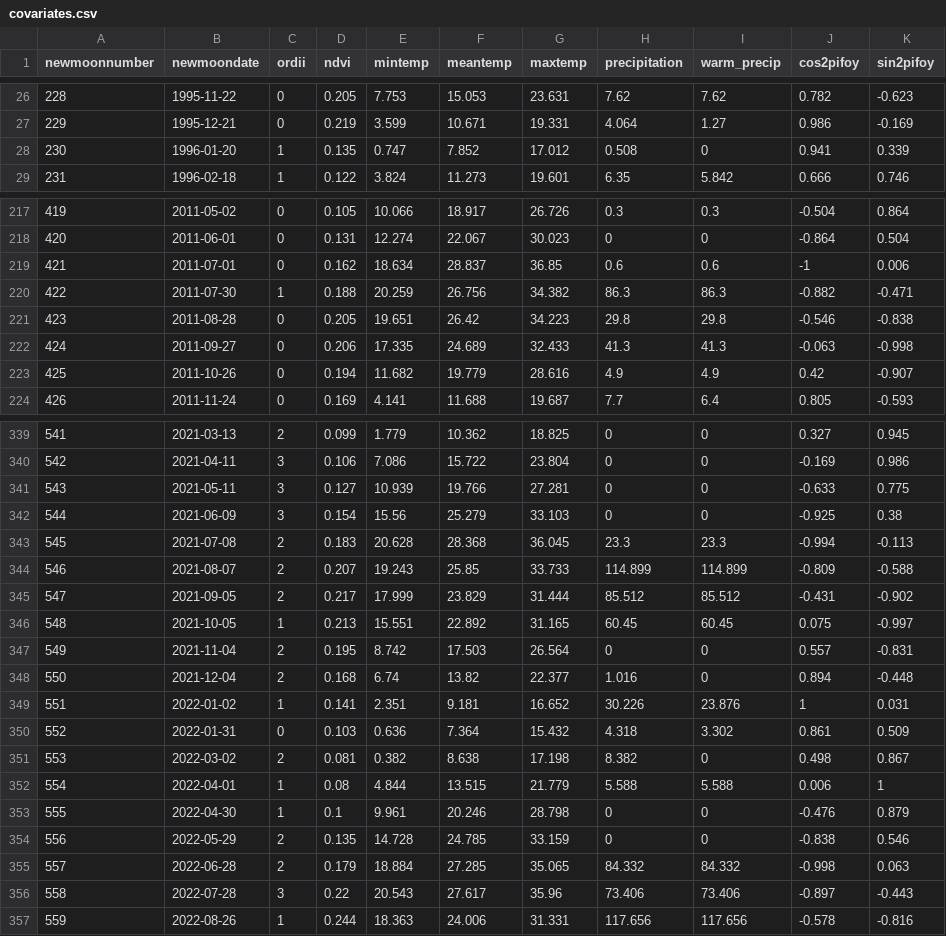
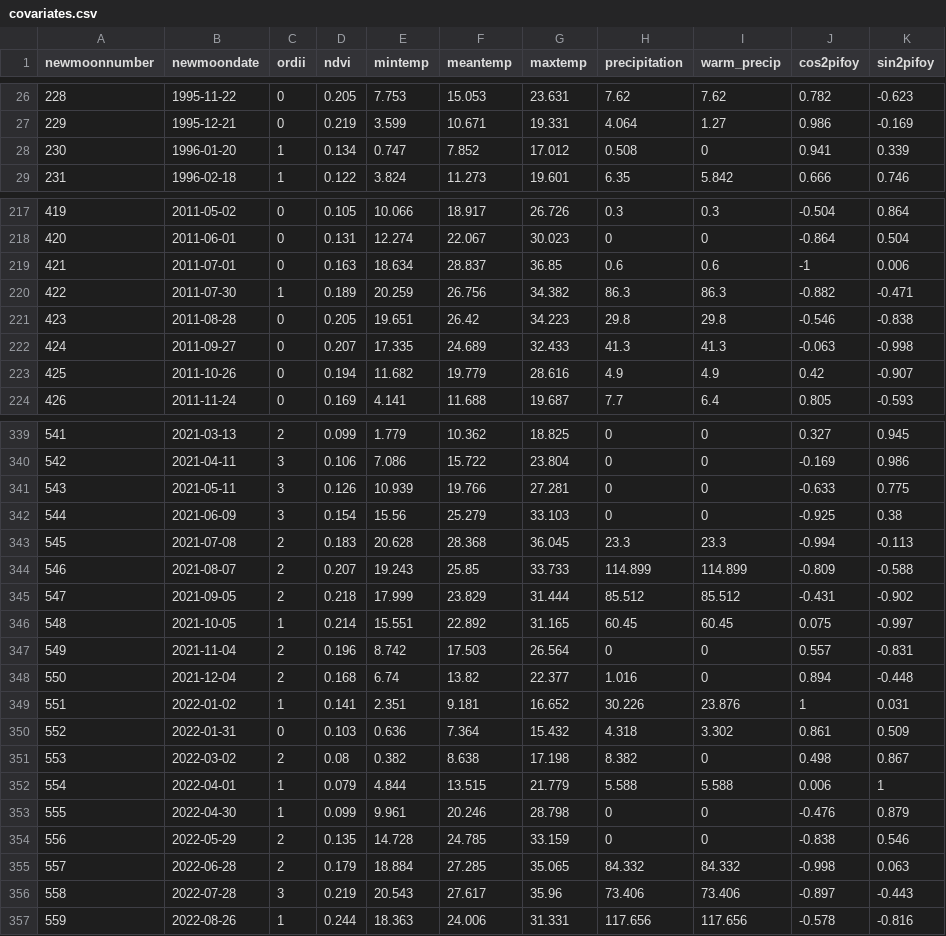
Before and after one commit to weecology/portal-forecasts, a CSV file: data/covariates.csv, drawn as a sheet; only a part is shown, gaps mark what is left out; the diff covers the shown part only.

```diff
--- a/data/covariates.csv
+++ b/data/covariates.csv
@@ -27,3 +27,3 @@
 229,1995-12-21,0,0.219,3.599,10.671,19.331,4.064,1.27,0.986,-0.169
-230,1996-01-20,1,0.135,0.747,7.852,17.012,0.508,0,0.941,0.339
+230,1996-01-20,1,0.134,0.747,7.852,17.012,0.508,0,0.941,0.339
 231,1996-02-18,1,0.122,3.824,11.273,19.601,6.35,5.842,0.666,0.746
@@ -218,6 +218,6 @@
 420,2011-06-01,0,0.131,12.274,22.067,30.023,0,0,-0.864,0.504
-421,2011-07-01,0,0.162,18.634,28.837,36.85,0.6,0.6,-1,0.006
-422,2011-07-30,1,0.188,20.259,26.756,34.382,86.3,86.3,-0.882,-0.471
+421,2011-07-01,0,0.163,18.634,28.837,36.85,0.6,0.6,-1,0.006
+422,2011-07-30,1,0.189,20.259,26.756,34.382,86.3,86.3,-0.882,-0.471
 423,2011-08-28,0,0.205,19.651,26.42,34.223,29.8,29.8,-0.546,-0.838
-424,2011-09-27,0,0.206,17.335,24.689,32.433,41.3,41.3,-0.063,-0.998
+424,2011-09-27,0,0.207,17.335,24.689,32.433,41.3,41.3,-0.063,-0.998
 425,2011-10-26,0,0.194,11.682,19.779,28.616,4.9,4.9,0.42,-0.907
@@ -340,3 +340,3 @@
 542,2021-04-11,3,0.106,7.086,15.722,23.804,0,0,-0.169,0.986
-543,2021-05-11,3,0.127,10.939,19.766,27.281,0,0,-0.633,0.775
+543,2021-05-11,3,0.126,10.939,19.766,27.281,0,0,-0.633,0.775
 544,2021-06-09,3,0.154,15.56,25.279,33.103,0,0,-0.925,0.38
@@ -344,5 +344,5 @@
 546,2021-08-07,2,0.207,19.243,25.85,33.733,114.899,114.899,-0.809,-0.588
-547,2021-09-05,2,0.217,17.999,23.829,31.444,85.512,85.512,-0.431,-0.902
-548,2021-10-05,1,0.213,15.551,22.892,31.165,60.45,60.45,0.075,-0.997
-549,2021-11-04,2,0.195,8.742,17.503,26.564,0,0,0.557,-0.831
+547,2021-09-05,2,0.218,17.999,23.829,31.444,85.512,85.512,-0.431,-0.902
+548,2021-10-05,1,0.214,15.551,22.892,31.165,60.45,60.45,0.075,-0.997
+549,2021-11-04,2,0.196,8.742,17.503,26.564,0,0,0.557,-0.831
 550,2021-12-04,2,0.168,6.74,13.82,22.377,1.016,0,0.894,-0.448
@@ -350,8 +350,8 @@
 552,2022-01-31,0,0.103,0.636,7.364,15.432,4.318,3.302,0.861,0.509
-553,2022-03-02,2,0.081,0.382,8.638,17.198,8.382,0,0.498,0.867
-554,2022-04-01,1,0.08,4.844,13.515,21.779,5.588,5.588,0.006,1
-555,2022-04-30,1,0.1,9.961,20.246,28.798,0,0,-0.476,0.879
+553,2022-03-02,2,0.08,0.382,8.638,17.198,8.382,0,0.498,0.867
+554,2022-04-01,1,0.079,4.844,13.515,21.779,5.588,5.588,0.006,1
+555,2022-04-30,1,0.099,9.961,20.246,28.798,0,0,-0.476,0.879
 556,2022-05-29,2,0.135,14.728,24.785,33.159,0,0,-0.838,0.546
 557,2022-06-28,2,0.179,18.884,27.285,35.065,84.332,84.332,-0.998,0.063
-558,2022-07-28,3,0.22,20.543,27.617,35.96,73.406,73.406,-0.897,-0.443
+558,2022-07-28,3,0.219,20.543,27.617,35.96,73.406,73.406,-0.897,-0.443
 559,2022-08-26,1,0.244,18.363,24.006,31.331,117.656,117.656,-0.578,-0.816
```
Also changed, not shown: 1 added row and 132 edited cells elsewhere in this file, data/newmoons.csv, data/rodents_all.csv, 3 other files.
